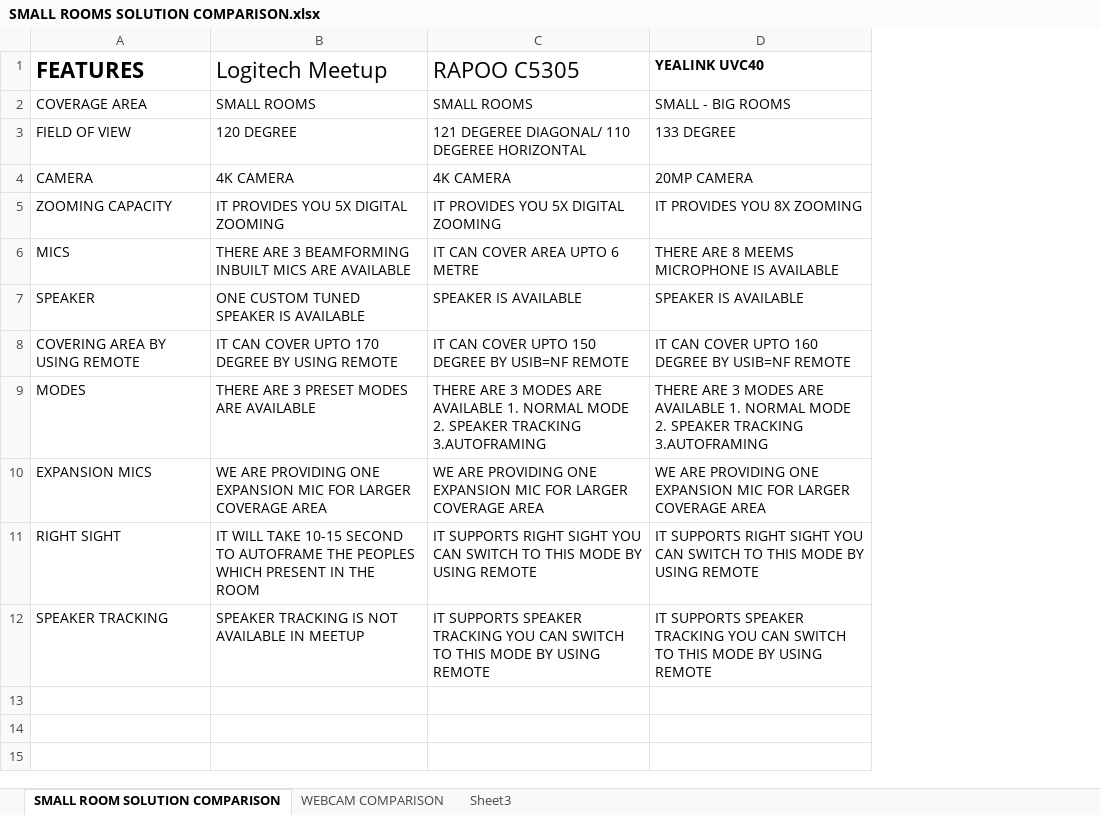
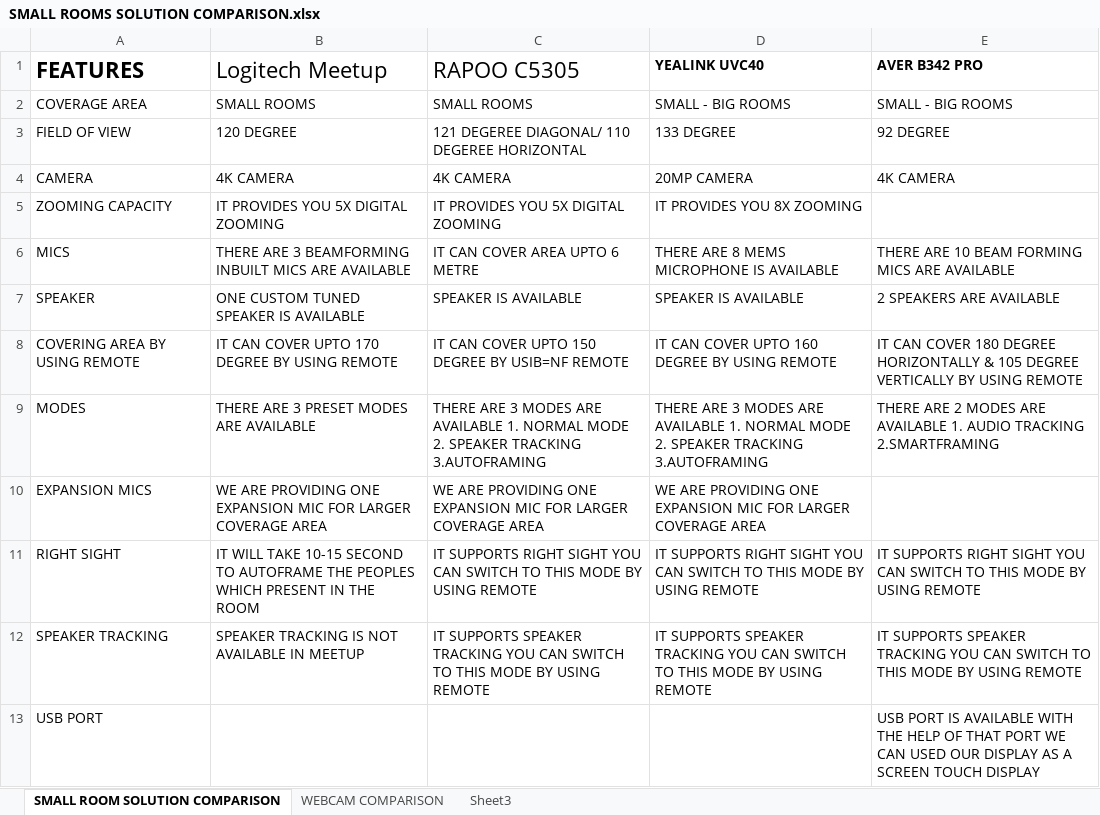
Before and after one commit to vijaychavan4251/Vijay210498, an Excel workbook: vijay/SMALL ROOMS SOLUTION COMPARISON.xlsx, sheet SMALL ROOM SOLUTION COMPARISON, drawn as a sheet; values as stored, in another font and other column widths than the file's, no borders; the diff names each change by its address in the sheet, - before the commit and + after, or states it on an @@ line.

Commit message:
newavercamera

```diff
--- a/vijay/SMALL ROOMS SOLUTION COMPARISON.xlsx (sheet SMALL ROOM SOLUTION COMPARISON)
+++ b/vijay/SMALL ROOMS SOLUTION COMPARISON.xlsx (sheet SMALL ROOM SOLUTION COMPARISON)
+column E (AVER B342 PRO), rows 2-12: SMALL - BIG ROOMS | 92 DEGREE | 4K CAMERA |  | THERE ARE 10 BEAM FORMING MICS ARE AVAILABLE | 2 SPEAKERS ARE AVAILABLE | IT CAN COVER 180 DEGREE HORIZONTALLY & 105 DEGREE VERTICALLY BY USING REMOTE | THERE ARE 2 MODES ARE AVAILABLE 1. AUDIO TRACKING 2.SMARTFRAMING |  | IT SUPPORTS RIGHT SIGHT YOU CAN SWITCH TO THIS MODE BY USING REMOTE | IT SUPPORTS SPEAKER TRACKING YOU CAN SWITCH TO THIS MODE BY USING REMOTE
-D6 (YEALINK UVC40): THERE ARE 8 MEEMS MICROPHONE IS AVAILABLE
+D6 (YEALINK UVC40): THERE ARE 8 MEMS MICROPHONE IS AVAILABLE
-D8 (YEALINK UVC40): IT CAN COVER UPTO 160 DEGREE BY USIB=NF REMOTE
+D8 (YEALINK UVC40): IT CAN COVER UPTO 160 DEGREE BY USING REMOTE
+row 13: USB PORT |  |  |  | USB PORT IS AVAILABLE WITH THE HELP OF THAT PORT WE CAN USED OUR DISPLAY AS A SCREEN TOUCH DISPLAY
```
